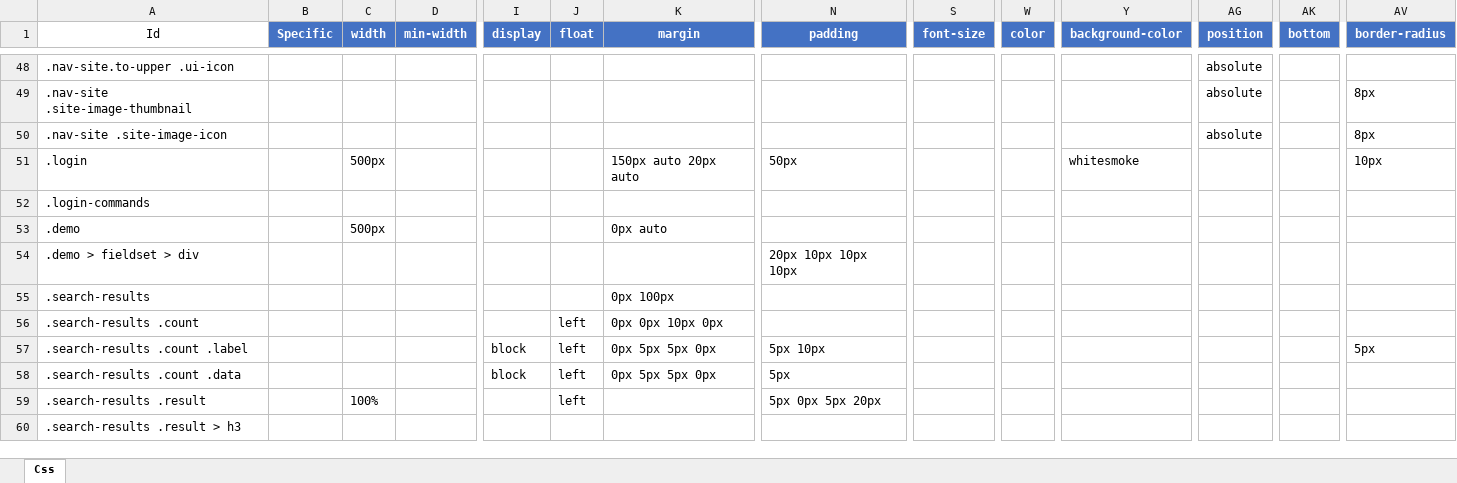
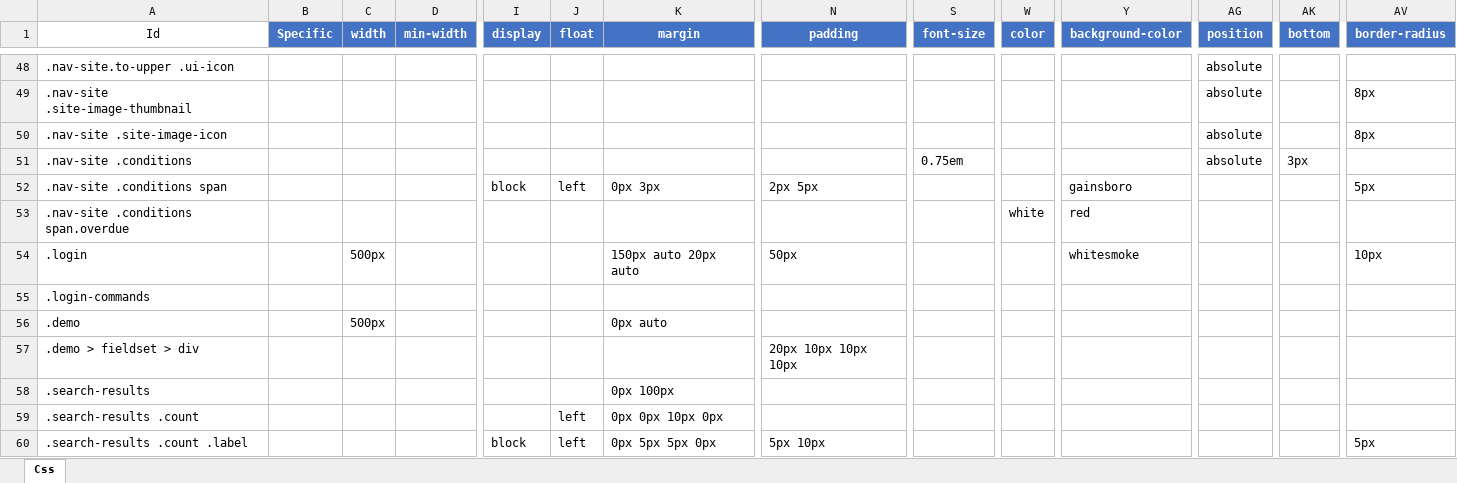
Before and after one commit to Implem/Implem.Pleasanter, an Excel workbook: Implem.Pleasanter/App_Data/Definitions/definition_Css.xlsm, sheet Css, drawn as a sheet; only a part is shown, gaps mark what is left out; the shorter side is filled out with more unchanged rows; values as stored, in another font and other column widths than the file's, no borders; table styles not drawn; rows hold the shown columns only; the diff names each change by its address in the sheet, - before the commit and + after, or states it on an @@ line.

```diff
--- a/Implem.Pleasanter/App_Data/Definitions/definition_Css.xlsm (sheet Css)
+++ b/Implem.Pleasanter/App_Data/Definitions/definition_Css.xlsm (sheet Css)
+row 51: .nav-site .conditions |  |  |  |  |  |  |  | 0.75em |  |  | absolute | 3px
+row 52: .nav-site .conditions span |  |  |  | block | left | 0px 3px | 2px 5px |  |  | gainsboro |  |  | 5px
+row 53: .nav-site .conditions span.overdue |  |  |  |  |  |  |  |  | white | red
```
Also changed, not shown: Implem.Pleasanter/App_Data/Definitions/definition_Code.xlsm, 6 other files.
